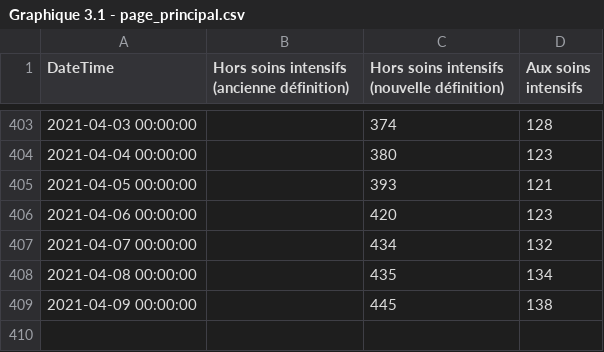
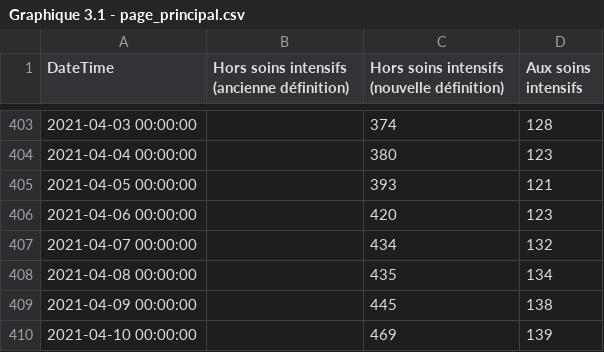
Before and after one commit to dhaine/quovid, a CSV file: R/data/Graphique 3.1 - page_principal.csv, drawn as a sheet; only a part is shown, gaps mark what is left out; the diff names each change by its address in the sheet, - before the commit and + after, or states it on an @@ line.

```diff
--- a/R/data/Graphique 3.1 - page_principal.csv
+++ b/R/data/Graphique 3.1 - page_principal.csv
+row 410: 2021-04-10 00:00:00 |  | 469 | 139
```
Also changed, not shown: R/data/Graphique 1.2 - page_principal.csv, R/data/Graphique 1.6 - page age-sexe.csv, 3 other files.
